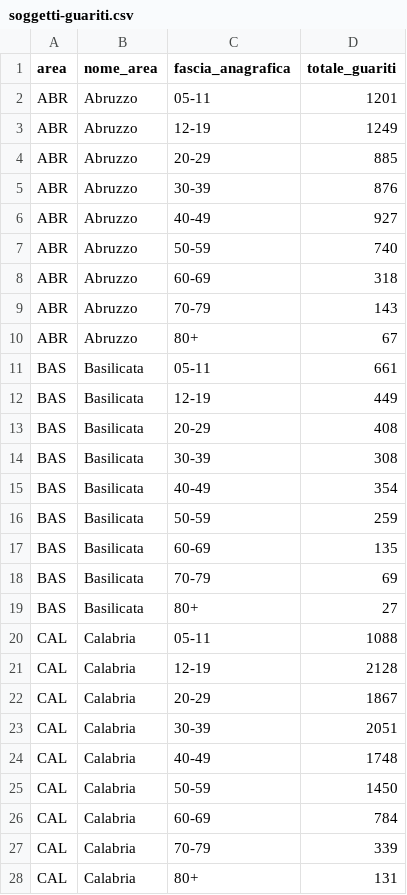
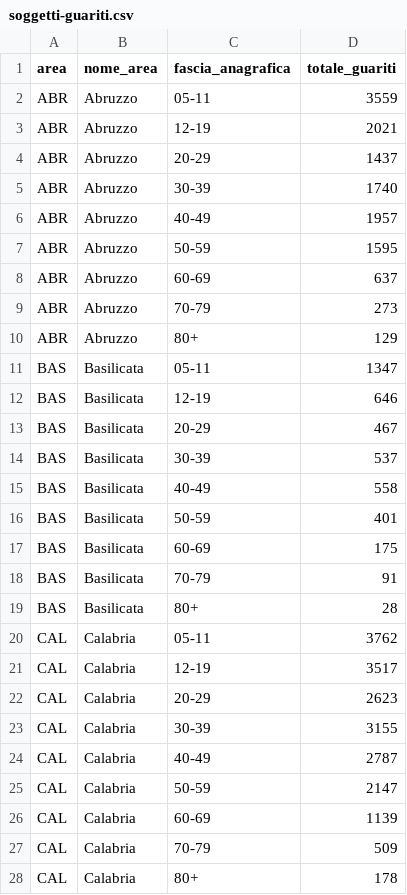
Before and after one commit to L1nk3N/dati-covid, a CSV file: dati/soggetti-guariti.csv, drawn as a sheet; only a part is shown; the diff covers the shown part only.

```diff
--- a/dati/soggetti-guariti.csv
+++ b/dati/soggetti-guariti.csv
@@ -1,28 +1,28 @@
 area,nome_area,fascia_anagrafica,totale_guariti
-ABR,Abruzzo,05-11,1201
-ABR,Abruzzo,12-19,1249
-ABR,Abruzzo,20-29,885
-ABR,Abruzzo,30-39,876
-ABR,Abruzzo,40-49,927
-ABR,Abruzzo,50-59,740
-ABR,Abruzzo,60-69,318
-ABR,Abruzzo,70-79,143
-ABR,Abruzzo,80+,67
-BAS,Basilicata,05-11,661
-BAS,Basilicata,12-19,449
-BAS,Basilicata,20-29,408
-BAS,Basilicata,30-39,308
-BAS,Basilicata,40-49,354
-BAS,Basilicata,50-59,259
-BAS,Basilicata,60-69,135
-BAS,Basilicata,70-79,69
-BAS,Basilicata,80+,27
-CAL,Calabria,05-11,1088
-CAL,Calabria,12-19,2128
-CAL,Calabria,20-29,1867
-CAL,Calabria,30-39,2051
-CAL,Calabria,40-49,1748
-CAL,Calabria,50-59,1450
-CAL,Calabria,60-69,784
-CAL,Calabria,70-79,339
-CAL,Calabria,80+,131
+ABR,Abruzzo,05-11,3559
+ABR,Abruzzo,12-19,2021
+ABR,Abruzzo,20-29,1437
+ABR,Abruzzo,30-39,1740
+ABR,Abruzzo,40-49,1957
+ABR,Abruzzo,50-59,1595
+ABR,Abruzzo,60-69,637
+ABR,Abruzzo,70-79,273
+ABR,Abruzzo,80+,129
+BAS,Basilicata,05-11,1347
+BAS,Basilicata,12-19,646
+BAS,Basilicata,20-29,467
+BAS,Basilicata,30-39,537
+BAS,Basilicata,40-49,558
+BAS,Basilicata,50-59,401
+BAS,Basilicata,60-69,175
+BAS,Basilicata,70-79,91
+BAS,Basilicata,80+,28
+CAL,Calabria,05-11,3762
+CAL,Calabria,12-19,3517
+CAL,Calabria,20-29,2623
+CAL,Calabria,30-39,3155
+CAL,Calabria,40-49,2787
+CAL,Calabria,50-59,2147
+CAL,Calabria,60-69,1139
+CAL,Calabria,70-79,509
+CAL,Calabria,80+,178
```
Also changed, not shown: 161 edited cells elsewhere in this file, dati/anagrafica-vaccini-summary-latest.csv, dati/platea-dose-addizionale-booster.csv, 12 other files.
